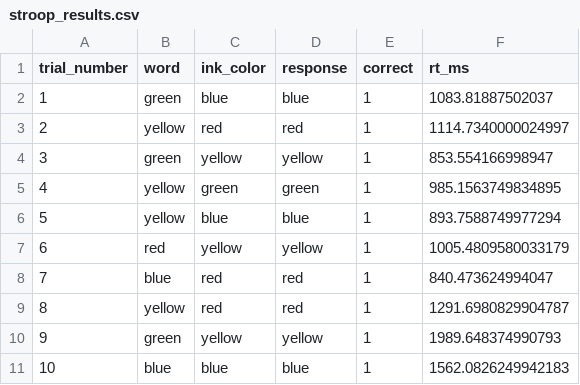
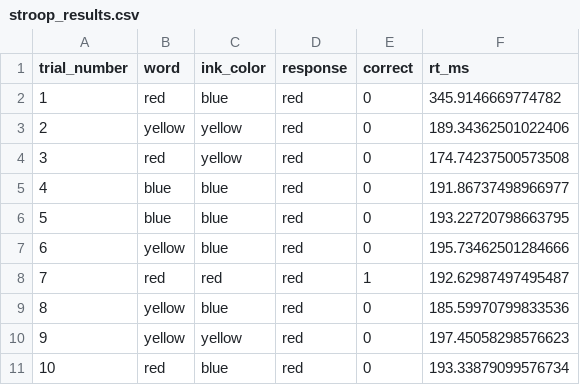
Before and after one commit to ckasa2/BCOG-Final-Project, a CSV file: results/stroop_results.csv, drawn as a sheet; only a part is shown; the diff covers the shown part only.

Commit message:
results - wrong answers

```diff
--- a/results/stroop_results.csv
+++ b/results/stroop_results.csv
@@ -1,11 +1,11 @@
 trial_number,word,ink_color,response,correct,rt_ms
-1,green,blue,blue,1,1083.81887502037
-2,yellow,red,red,1,1114.7340000024997
-3,green,yellow,yellow,1,853.554166998947
-4,yellow,green,green,1,985.1563749834895
-5,yellow,blue,blue,1,893.7588749977294
-6,red,yellow,yellow,1,1005.4809580033179
-7,blue,red,red,1,840.473624994047
-8,yellow,red,red,1,1291.6980829904787
-9,green,yellow,yellow,1,1989.648374990793
-10,blue,blue,blue,1,1562.0826249942183
+1,red,blue,red,0,345.9146669774782
+2,yellow,yellow,red,0,189.34362501022406
+3,red,yellow,red,0,174.74237500573508
+4,blue,blue,red,0,191.86737498966977
+5,blue,blue,red,0,193.22720798663795
+6,yellow,blue,red,0,195.73462501284666
+7,red,red,red,1,192.62987497495487
+8,yellow,blue,red,0,185.59970799833536
+9,yellow,yellow,red,0,197.45058298576623
+10,red,blue,red,0,193.33879099576734
```
Also changed, not shown: 42 edited cells elsewhere in this file, 1 other file.
